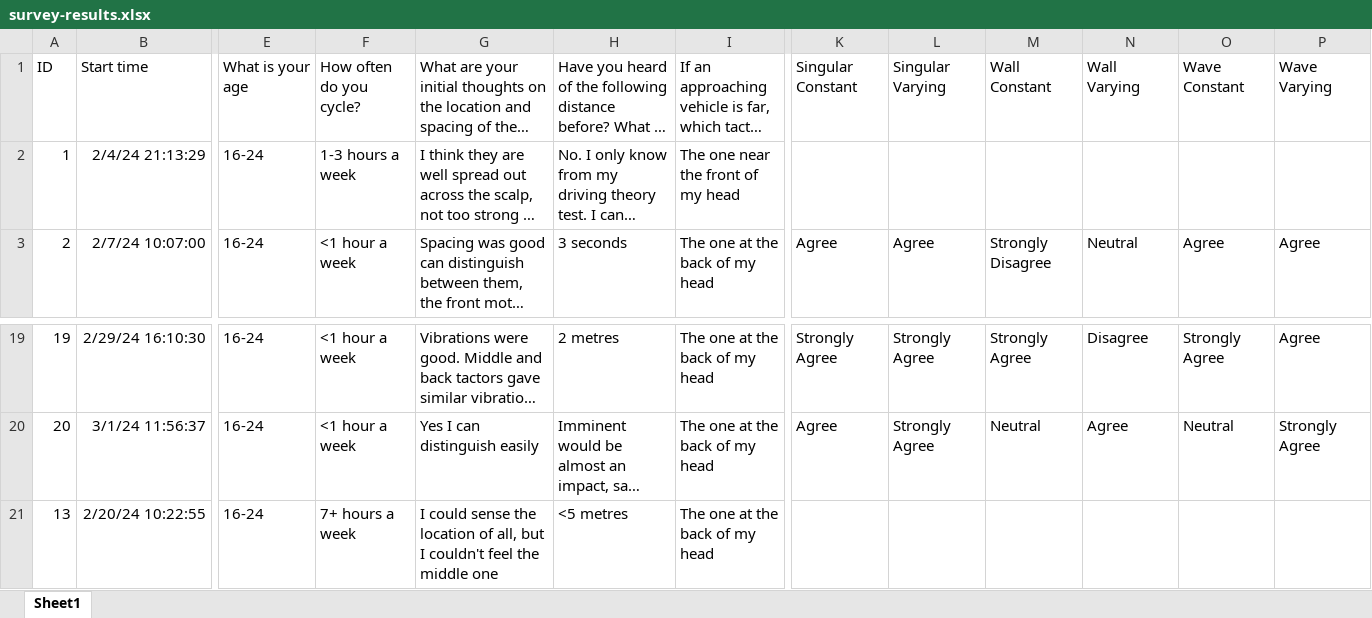
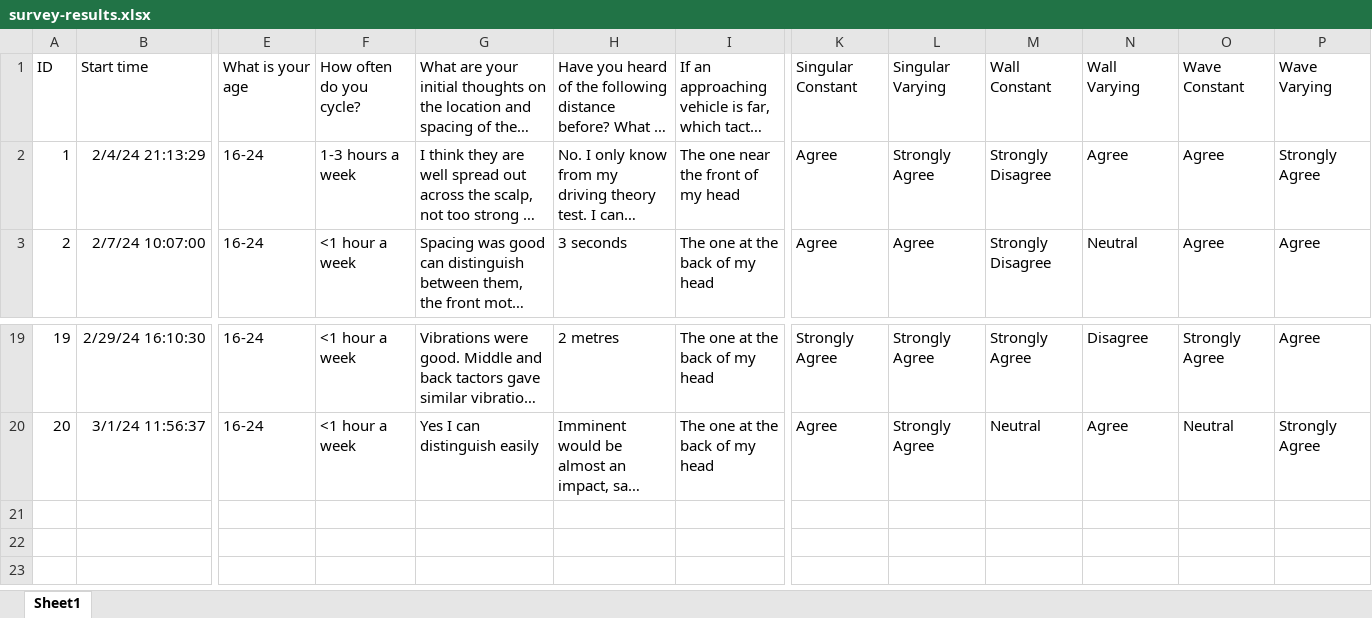
Before and after one commit to LewisTrundle/tactihelm-l5project, an Excel workbook: data/lab-study/survey-results.xlsx, sheet Sheet1, drawn as a sheet; only a part is shown, gaps mark what is left out; long unchanged cells end in …; values as stored, in another font and other column widths than the file's, no borders; table styles not drawn; rows hold the shown columns only; the diff names each change by its address in the sheet, - before the commit and + after, or states it on an @@ line.

Commit message:
add results analysis for user study

```diff
--- a/data/lab-study/survey-results.xlsx (sheet Sheet1)
+++ b/data/lab-study/survey-results.xlsx (sheet Sheet1)
-K2: (empty)
+K2: Agree
-L2: (empty)
+L2: Strongly Agree
-M2: (empty)
+M2: Strongly Disagree
-N2: (empty)
+N2: Agree
-O2: (empty)
+O2: Agree
-P2: (empty)
+P2: Strongly Agree
-row 21: 13 | 2/20/24 10:22:55 | 16-24 | 7+ hours a week | I could sense the location of all, but I couldn't feel the middle one | <5 metres | The one at the back of my head
```
Also changed, not shown: 4 other files.
